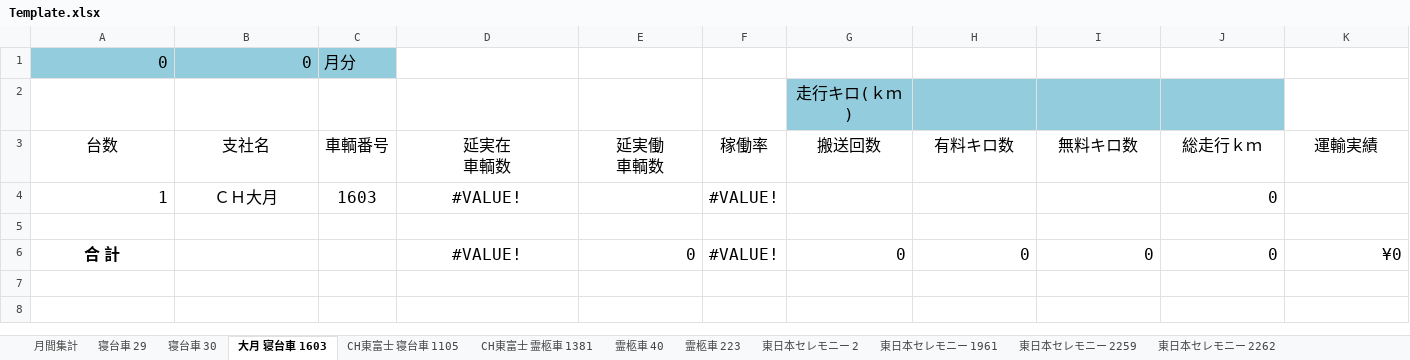
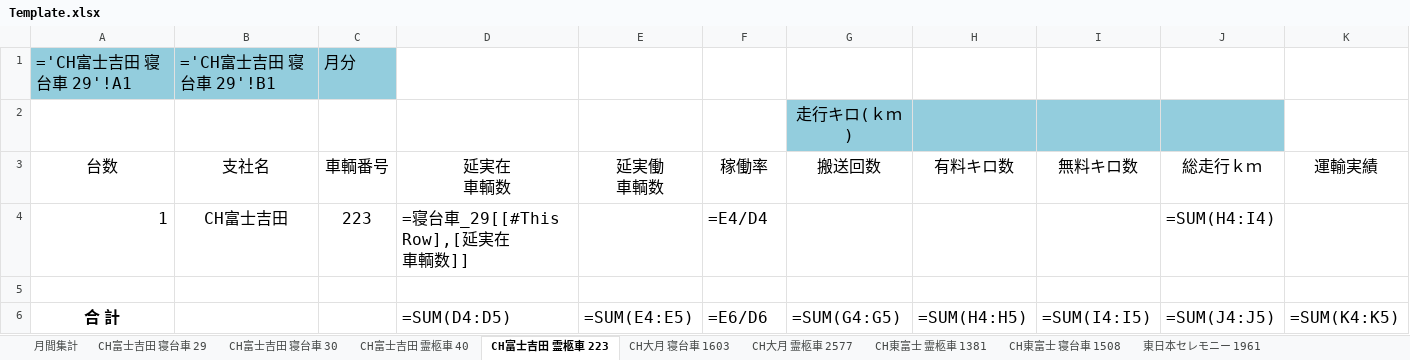
Before and after one commit to ligdoor/HansoInputTool, an Excel workbook: HansoInputTool/data/Template.xlsx, sheet CH富士吉田 霊柩車 223, drawn as a sheet; values as stored, in another font and other column widths than the file's, no borders; formulas without a stored value are shown as written; table styles not drawn; removed rows and columns are numbered as before the commit, all else as after; ↵ is a line break in a cell; the diff names each change by its address in the sheet, - before the commit and + after, or states it on an @@ line.

```diff
--- a/HansoInputTool/data/Template.xlsx (sheet CH富士吉田 霊柩車 223)
+++ b/HansoInputTool/data/Template.xlsx (sheet CH富士吉田 霊柩車 223)
-sheet tab: 寝台車 30
+sheet tab: CH富士吉田 寝台車 29
-sheet tab: 大月 寝台車 1603
+sheet tab: CH富士吉田 霊柩車 223
-sheet tab: CH東富士 寝台車 1105
+sheet tab: CH大月 寝台車 1603
-sheet tab: 霊柩車 40
+sheet tab: CH富士吉田 寝台車 30
-sheet tab: 霊柩車 223
+sheet tab: CH富士吉田 霊柩車 40
-sheet tab: 寝台車 29
-sheet tab: 東日本セレモニー 2
+sheet tab: CH大月 霊柩車 2577
+sheet tab: CH東富士 寝台車 1508
@@ sheet tab order changed: 月間集計 | CH富士吉田 寝台車 29 | CH富士吉田 寝台車 30 | CH富士吉田 霊柩車 40 | CH富士吉田 霊柩車 223 | CH大月 寝台車 1603 | CH大月 霊柩車 2577 | CH東富士 霊柩車 1381 | CH東富士 寝台車 1508 | 東日本セレモニー 1961 @@
-row 1: 0 | 0 | 月分
+row 1: ='CH富士吉田 寝台車 29'!A1 | ='CH富士吉田 寝台車 29'!B1 | 月分
-row 4: 1 | ＣＨ大月 | 1603 | #VALUE! |  | #VALUE! |  |  |  | 0
+row 4: 1 | CH富士吉田 | 223 | =寝台車_29[[#This Row],[延実在 ↵ 車輌数]] |  | =E4/D4 |  |  |  | =SUM(H4:I4)
-row 6: 合 計 |  |  | #VALUE! | 0 | #VALUE! | 0 | 0 | 0 | 0 | ¥0
+row 6: 合 計 |  |  | =SUM(D4:D5) | =SUM(E4:E5) | =E6/D6 | =SUM(G4:G5) | =SUM(H4:H5) | =SUM(I4:I5) | =SUM(J4:J5) | =SUM(K4:K5)
```
Also changed, not shown: sheet 月間集計, sheet CH大月 寝台車 1603, sheet Template, sheet CH富士吉田 寝台車 30, sheet CH富士吉田 霊柩車 40, sheet 東日本セレモニー 1961, 5 more sheets, HansoInputTool/data/Input.xlsx, 8 other files.
